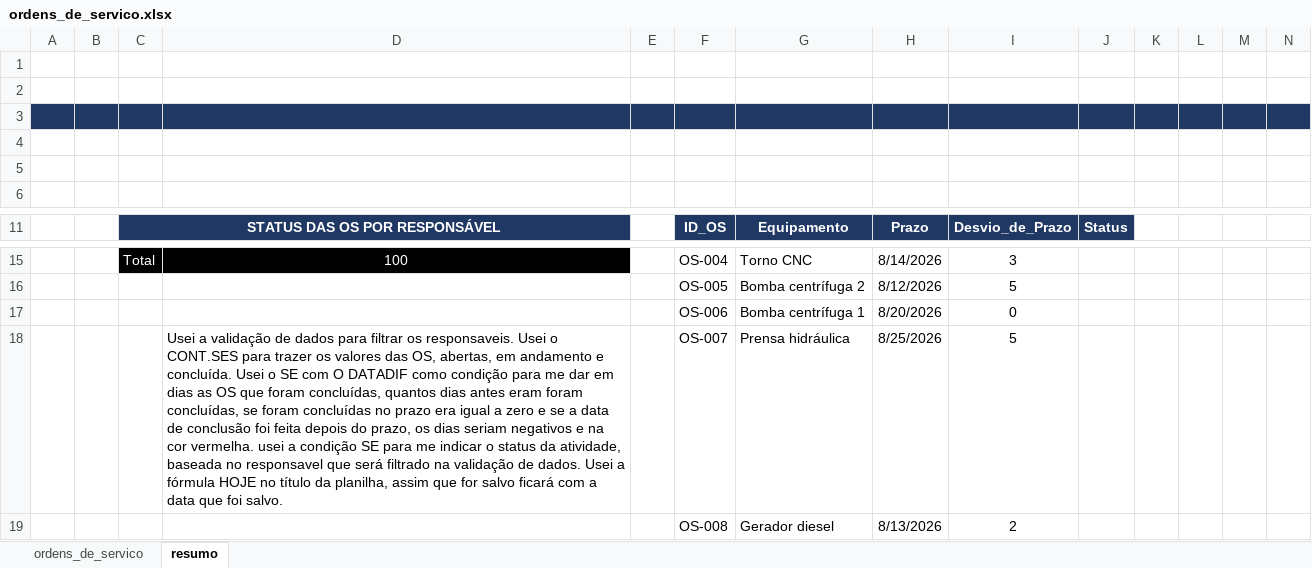
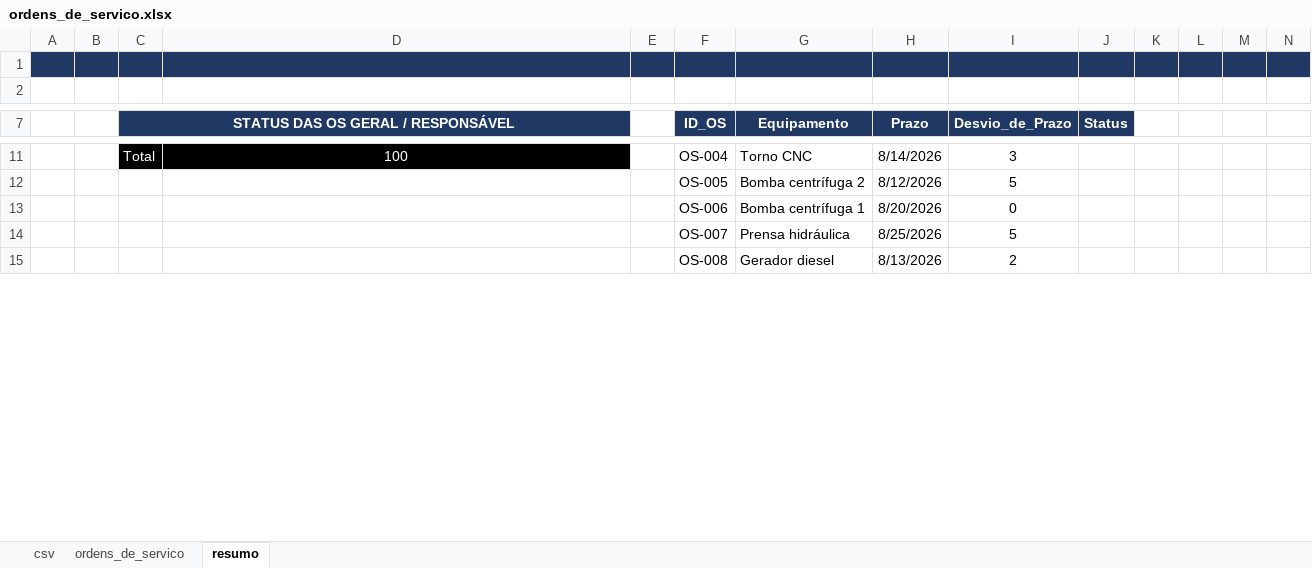
Before and after one commit to ReisFabricio/excel-data-analysis, an Excel workbook: ordens_de_servico.xlsx, sheet resumo, drawn as a sheet; only a part is shown, gaps mark what is left out; values as stored, in another font and other column widths than the file's, no borders; charts and pictures and conditional formats not drawn; removed rows and columns are numbered as before the commit, all else as after; rows hold the shown columns only; the diff names each change by its address in the sheet, - before the commit and + after, or states it on an @@ line.

```diff
--- a/ordens_de_servico.xlsx (sheet resumo)
+++ b/ordens_de_servico.xlsx (sheet resumo)
+sheet tab: csv
-row 1: (empty)
-row 2: (empty)
-row 4: (empty)
-row 5: (empty)
-C7: STATUS DAS OS POR RESPONSÁVEL
+C7: STATUS DAS OS GERAL / RESPONSÁVEL
-D14: Usei a validação de dados para filtrar os responsaveis. Usei o CONT.SES para trazer os valores das OS, abertas, em andamento e concluída. Usei o SE com O DATADIF como condição para me dar em dias as OS que foram concluídas, quantos dias antes eram foram concluídas, se foram concluídas no prazo era igual a zero e se a data de conclusão foi feita depois do prazo, os dias seriam negativos e na cor vermelha. usei a condição SE para me indicar o status da atividade, baseada no responsavel que será filtrado na validação de dados. Usei a fórmula HOJE no título da planilha, assim que for salvo ficará com a data que foi salvo.
+D14: (empty)
```
Also changed, not shown: formulas that keep their value, charts or pictures, 1 other file.
